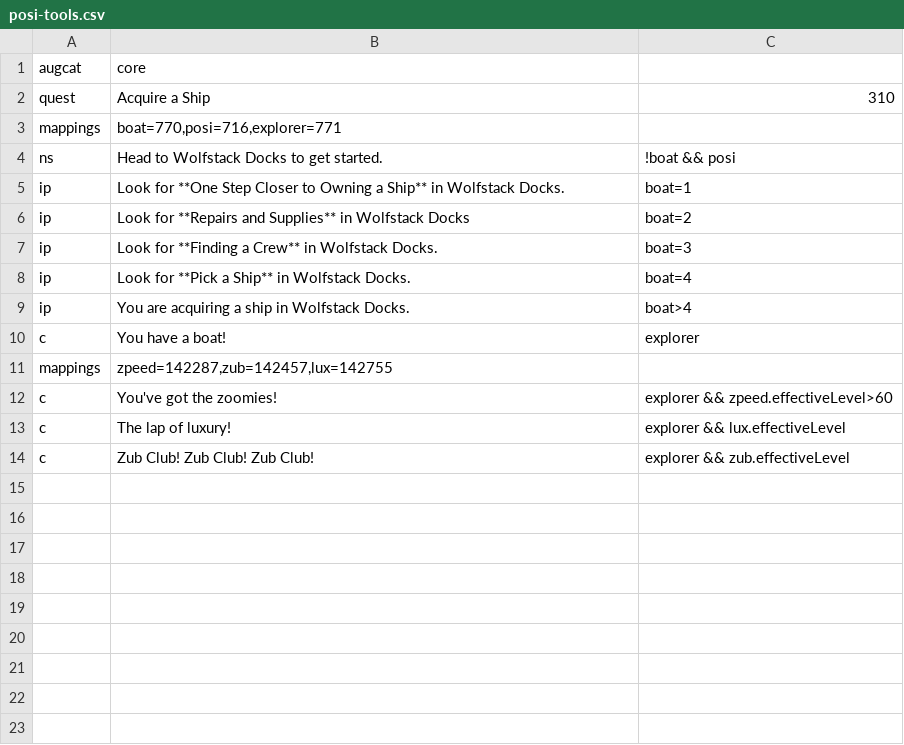
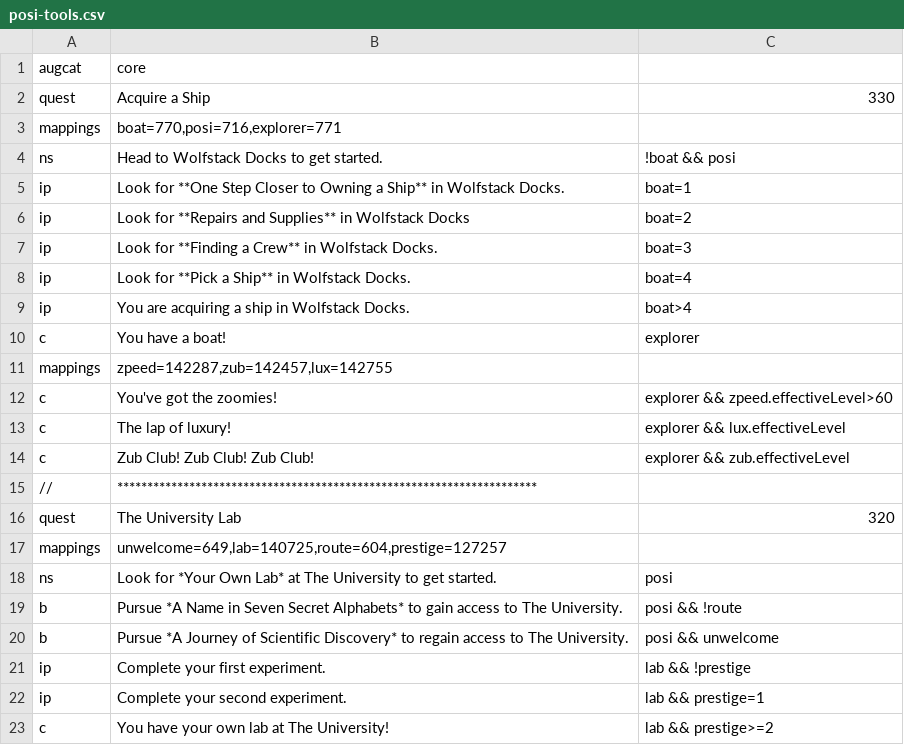
Before and after one commit to An-Individual/fl-quests, a CSV file: quests/definitions/core/posi-tools.csv, drawn as a sheet.

Commit message:
Added quest The University Lab

```diff
--- a/quests/definitions/core/posi-tools.csv
+++ b/quests/definitions/core/posi-tools.csv
@@ -1,3 +1,3 @@
 augcat,core,
-quest,Acquire a Ship,310
+quest,Acquire a Ship,330
 mappings,"boat=770,posi=716,explorer=771",
@@ -14 +14,10 @@ c,The lap of luxury!,explorer && lux.effectiveLevel
 c,Zub Club! Zub Club! Zub Club!,explorer && zub.effectiveLevel
+//,**********************************************************************,
+quest,The University Lab,320
+mappings,"unwelcome=649,lab=140725,route=604,prestige=127257",
+ns,Look for *Your Own Lab* at The University to get started.,posi
+b,Pursue *A Name in Seven Secret Alphabets* to gain access to The University.,posi && !route
+b,Pursue *A Journey of Scientific Discovery* to regain access to The University.,posi && unwelcome
+ip,Complete your first experiment.,lab && !prestige
+ip,Complete your second experiment.,lab && prestige=1
+c,You have your own lab at The University!,lab && prestige>=2
```
